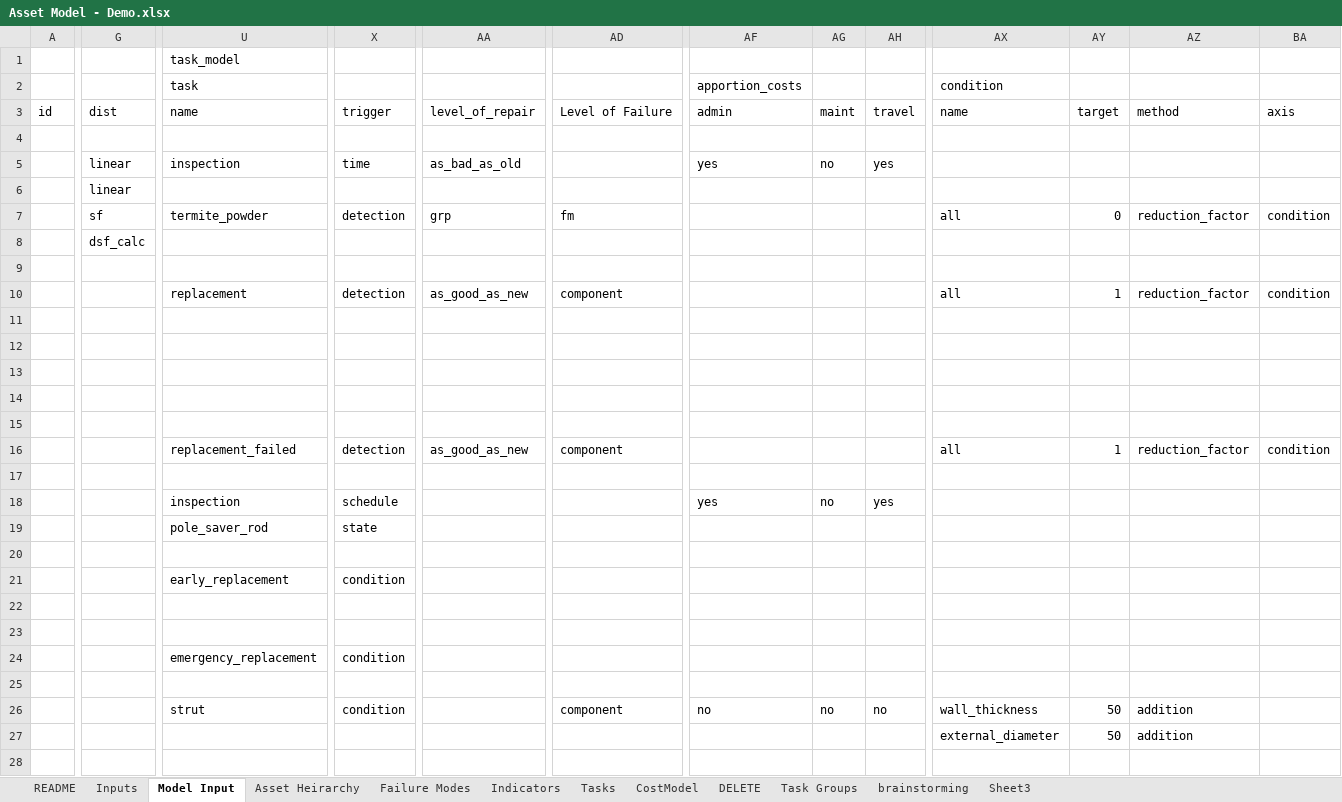
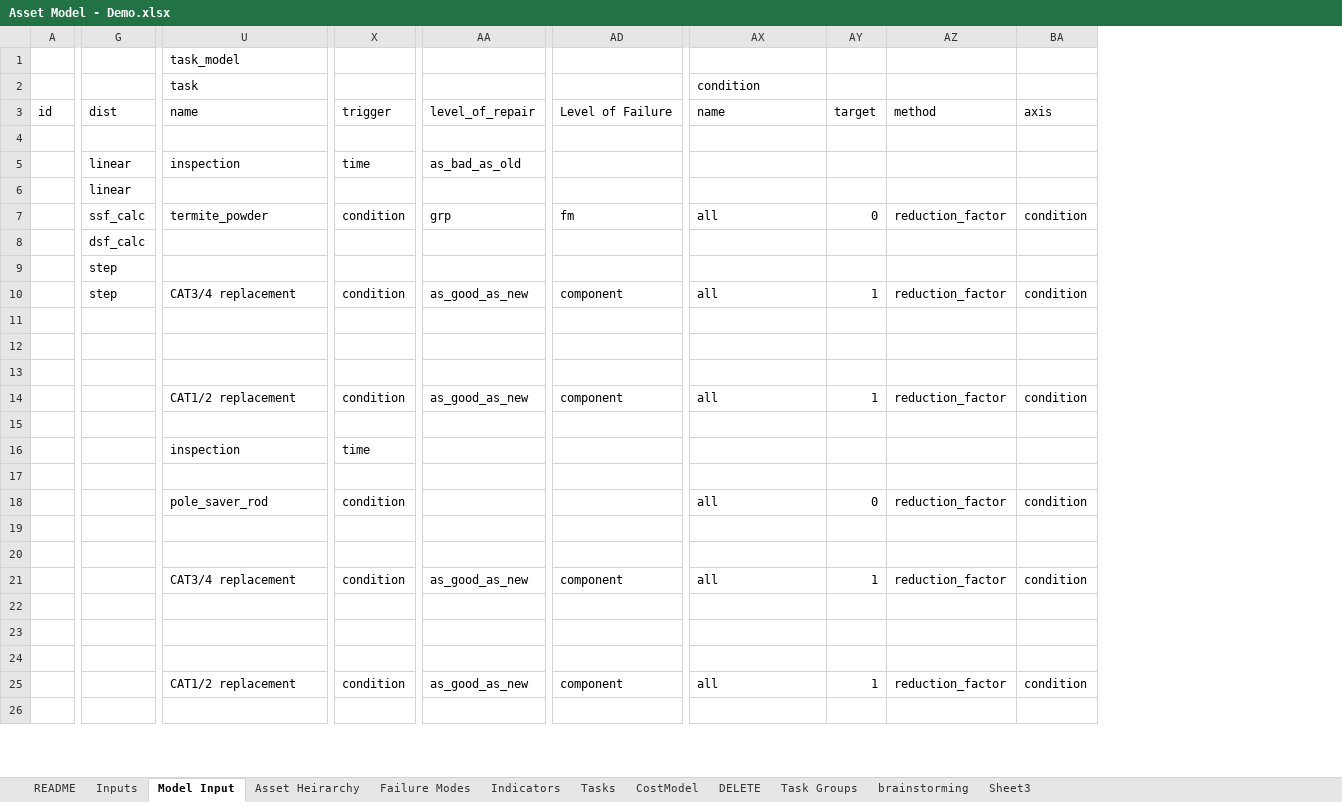
Before and after one commit to gavintreseder/pof, an Excel workbook: data/inputs/Asset Model - Demo.xlsx, sheet Model Input, drawn as a sheet; only a part is shown, gaps mark what is left out; values as stored, in another font and other column widths than the file's, no cell formats; conditional formats not drawn; 1 other sheet too large or unreadable and not compared; removed rows and columns are numbered as before the commit, all else as after; rows hold the shown columns only; the diff covers the shown part only; the diff names each change by its address in the sheet, - before the commit and + after, or states it on an @@ line.

```diff
--- a/data/inputs/Asset Model - Demo.xlsx (sheet Model Input)
+++ b/data/inputs/Asset Model - Demo.xlsx (sheet Model Input)
@@ column AF hidden, rows 2-5: apportion_costs | admin |  | yes @@
@@ column AG hidden, rows 3-5: maint |  | no @@
@@ column AH hidden, rows 3-5: travel |  | yes @@
-G7: sf
+G7: ssf_calc
-X7: detection
+X7: condition
-row 9: (empty)
+row 9:  | step
-G10: (empty)
+G10: step
-U10: replacement
+U10: CAT3/4 replacement
-X10: detection
+X10: condition
+row 14:  |  | CAT1/2 replacement | condition | as_good_as_new | component | all | 1 | reduction_factor | condition
+row 16:  |  | inspection | time
-row 16:  |  | replacement_failed | detection | as_good_as_new | component |  |  |  | all | 1 | reduction_factor | condition
+row 18:  |  | pole_saver_rod | condition |  |  | all | 0 | reduction_factor | condition
@@ row 20 moved to row 19: external_diameter @@
-row 18:  |  | inspection | schedule |  |  | yes | no | yes
-row 19:  |  | pole_saver_rod | state
-U21: early_replacement
+U21: CAT3/4 replacement
-AA21: (empty)
+AA21: as_good_as_new
-AD21: (empty)
+AD21: component
-AX21: (empty)
+AX21: all
-AY21: (empty)
+AY21: 1
-AZ21: (empty)
+AZ21: reduction_factor
-BA21: (empty)
+BA21: condition
-row 24:  |  | emergency_replacement | condition
-row 26:  |  | strut | condition |  | component | no | no | no | wall_thickness | 50 | addition
-row 27:  |  |  |  |  |  |  |  |  | external_diameter | 50 | addition
+row 25:  |  | CAT1/2 replacement | condition | as_good_as_new | component | all | 1 | reduction_factor | condition
```
Also changed, not shown: 43 added rows, 3 removed rows and 20 edited cells elsewhere in this sheet, cell formats, formulas that keep their value, hidden cells, 9 other files.
